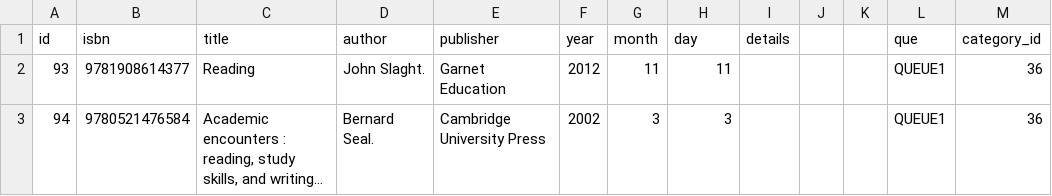
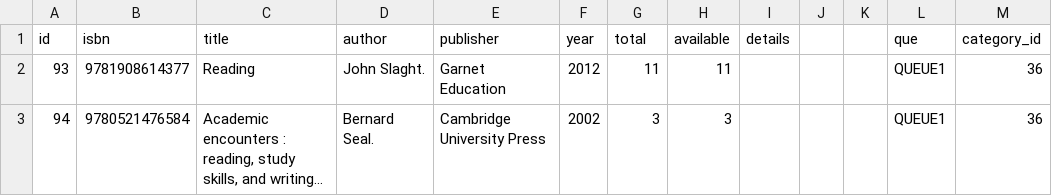
Before and after one commit to tudorsirbu/librarysystem, a CSV file: db/items.csv, drawn as a sheet; only a part is shown; long unchanged cells end in ….

```diff
--- a/db/items.csv
+++ b/db/items.csv
@@ -1,2 +1,2 @@
-id,isbn,title,author,publisher,year,month,day,details,,,que,category_id
+id,isbn,title,author,publisher,year,total,available,details,,,que,category_id
 93,"9781908614377","Reading","John Slaght.","Garnet Education",2012,11,11,,,,"QUEUE1",36
```
Also changed, not shown: 13 other files.
